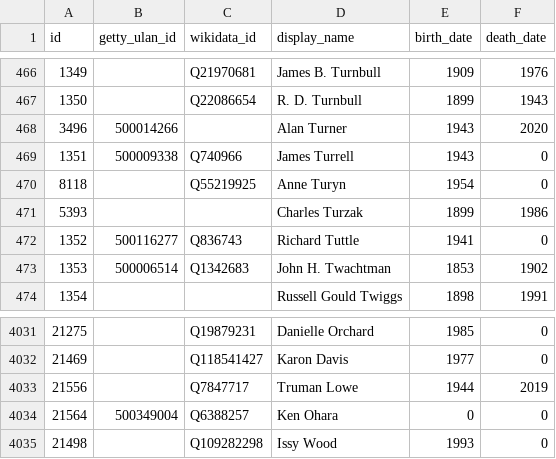
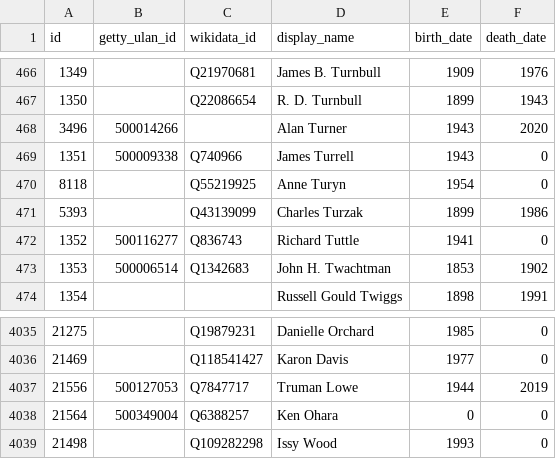
Before and after one commit to whitneymuseum/open-access, a CSV file: artists.csv, drawn as a sheet; only a part is shown, gaps mark what is left out; the diff covers the shown part only.

```diff
--- a/artists.csv
+++ b/artists.csv
@@ -470,3 +470,3 @@ id,getty_ulan_id,wikidata_id,display_name,birth_date,death_date
 8118,,Q55219925,Anne Turyn,1954,0
-5393,,,Charles Turzak,1899,1986
+5393,,Q43139099,Charles Turzak,1899,1986
 1352,500116277,Q836743,Richard Tuttle,1941,0
@@ -4032,3 +4036,3 @@ id,getty_ulan_id,wikidata_id,display_name,birth_date,death_date
 21469,,Q118541427,Karon Davis,1977,0
-21556,,Q7847717,Truman Lowe,1944,2019
+21556,500127053,Q7847717,Truman Lowe,1944,2019
 21564,500349004,Q6388257,Ken Ohara,0,0
```
Also changed, not shown: 5 added rows and 2 edited cells elsewhere in this file.
